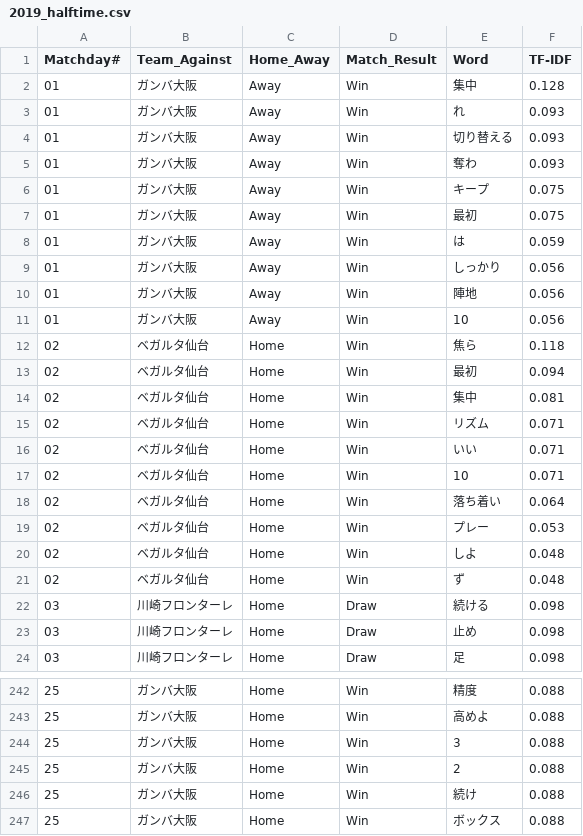
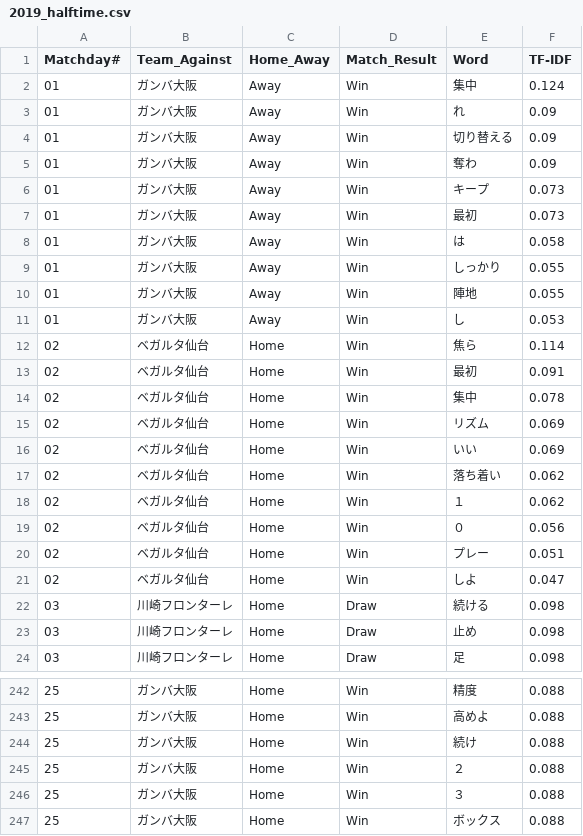
Before and after one commit to Herrokkin/fmarinos_coach_comment, a CSV file: results/2019_halftime.csv, drawn as a sheet; only a part is shown, gaps mark what is left out; the diff covers the shown part only.

```diff
--- a/results/2019_halftime.csv
+++ b/results/2019_halftime.csv
@@ -1,22 +1,22 @@
 Matchday#, Team_Against, Home_Away, Match_Result, Word, TF-IDF
-01, ガンバ大阪, Away, Win, 集中, 0.128
-01, ガンバ大阪, Away, Win, れ, 0.093
-01, ガンバ大阪, Away, Win, 切り替える, 0.093
-01, ガンバ大阪, Away, Win, 奪わ, 0.093
-01, ガンバ大阪, Away, Win, キープ, 0.075
-01, ガンバ大阪, Away, Win, 最初, 0.075
-01, ガンバ大阪, Away, Win, は, 0.059
-01, ガンバ大阪, Away, Win, しっかり, 0.056
-01, ガンバ大阪, Away, Win, 陣地, 0.056
-01, ガンバ大阪, Away, Win, 10, 0.056
-02, ベガルタ仙台, Home, Win, 焦ら, 0.118
-02, ベガルタ仙台, Home, Win, 最初, 0.094
-02, ベガルタ仙台, Home, Win, 集中, 0.081
-02, ベガルタ仙台, Home, Win, リズム, 0.071
-02, ベガルタ仙台, Home, Win, いい, 0.071
-02, ベガルタ仙台, Home, Win, 10, 0.071
-02, ベガルタ仙台, Home, Win, 落ち着い, 0.064
-02, ベガルタ仙台, Home, Win, プレー, 0.053
-02, ベガルタ仙台, Home, Win, しよ, 0.048
-02, ベガルタ仙台, Home, Win, ず, 0.048
+01, ガンバ大阪, Away, Win, 集中, 0.124
+01, ガンバ大阪, Away, Win, れ, 0.09
+01, ガンバ大阪, Away, Win, 切り替える, 0.09
+01, ガンバ大阪, Away, Win, 奪わ, 0.09
+01, ガンバ大阪, Away, Win, キープ, 0.073
+01, ガンバ大阪, Away, Win, 最初, 0.073
+01, ガンバ大阪, Away, Win, は, 0.058
+01, ガンバ大阪, Away, Win, しっかり, 0.055
+01, ガンバ大阪, Away, Win, 陣地, 0.055
+01, ガンバ大阪, Away, Win, し, 0.053
+02, ベガルタ仙台, Home, Win, 焦ら, 0.114
+02, ベガルタ仙台, Home, Win, 最初, 0.091
+02, ベガルタ仙台, Home, Win, 集中, 0.078
+02, ベガルタ仙台, Home, Win, リズム, 0.069
+02, ベガルタ仙台, Home, Win, いい, 0.069
+02, ベガルタ仙台, Home, Win, 落ち着い, 0.062
+02, ベガルタ仙台, Home, Win, １, 0.062
+02, ベガルタ仙台, Home, Win, ０, 0.056
+02, ベガルタ仙台, Home, Win, プレー, 0.051
+02, ベガルタ仙台, Home, Win, しよ, 0.047
 03, 川崎フロンターレ, Home, Draw, 続ける, 0.098
@@ -243,5 +243,5 @@ Matchday#, Team_Against, Home_Away, Match_Result, Word, TF-IDF
 25, ガンバ大阪, Home, Win, 高めよ, 0.088
-25, ガンバ大阪, Home, Win, 3, 0.088
-25, ガンバ大阪, Home, Win, 2, 0.088
 25, ガンバ大阪, Home, Win, 続け, 0.088
+25, ガンバ大阪, Home, Win, ２, 0.088
+25, ガンバ大阪, Home, Win, ３, 0.088
 25, ガンバ大阪, Home, Win, ボックス, 0.088
```
Also changed, not shown: 1 added row, 1 removed row and 84 edited cells elsewhere in this file, results/2019_fulltime.csv, 3 other files.
